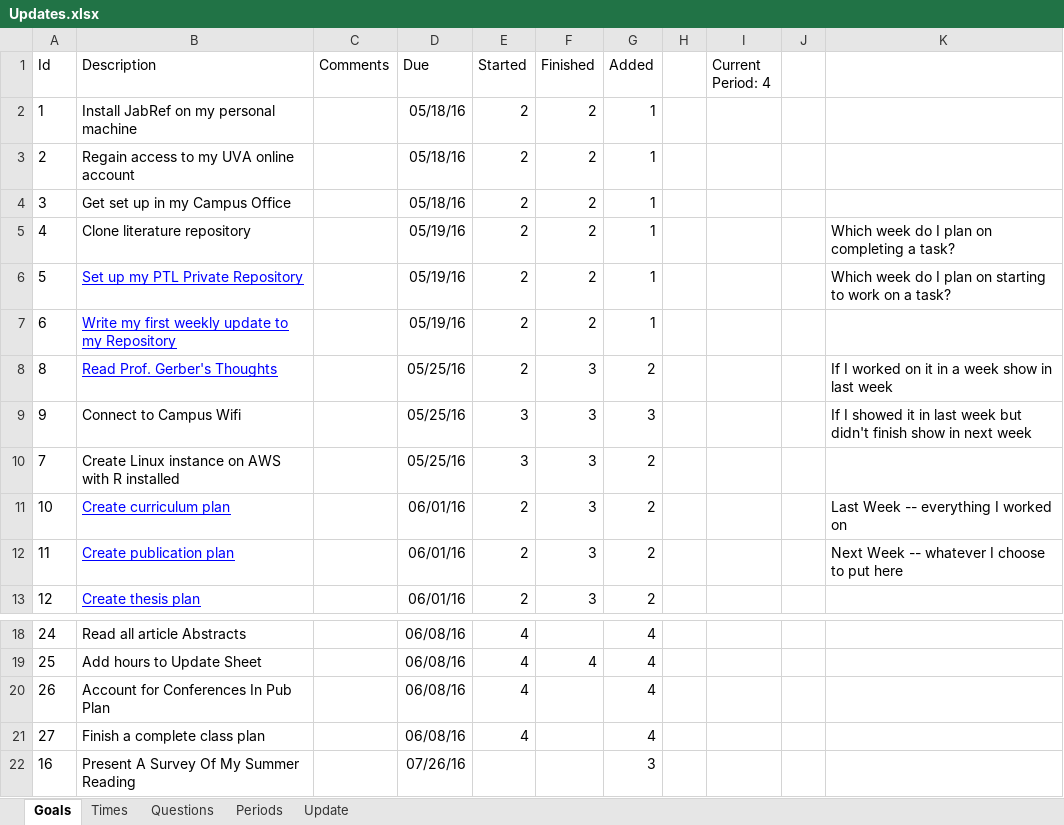
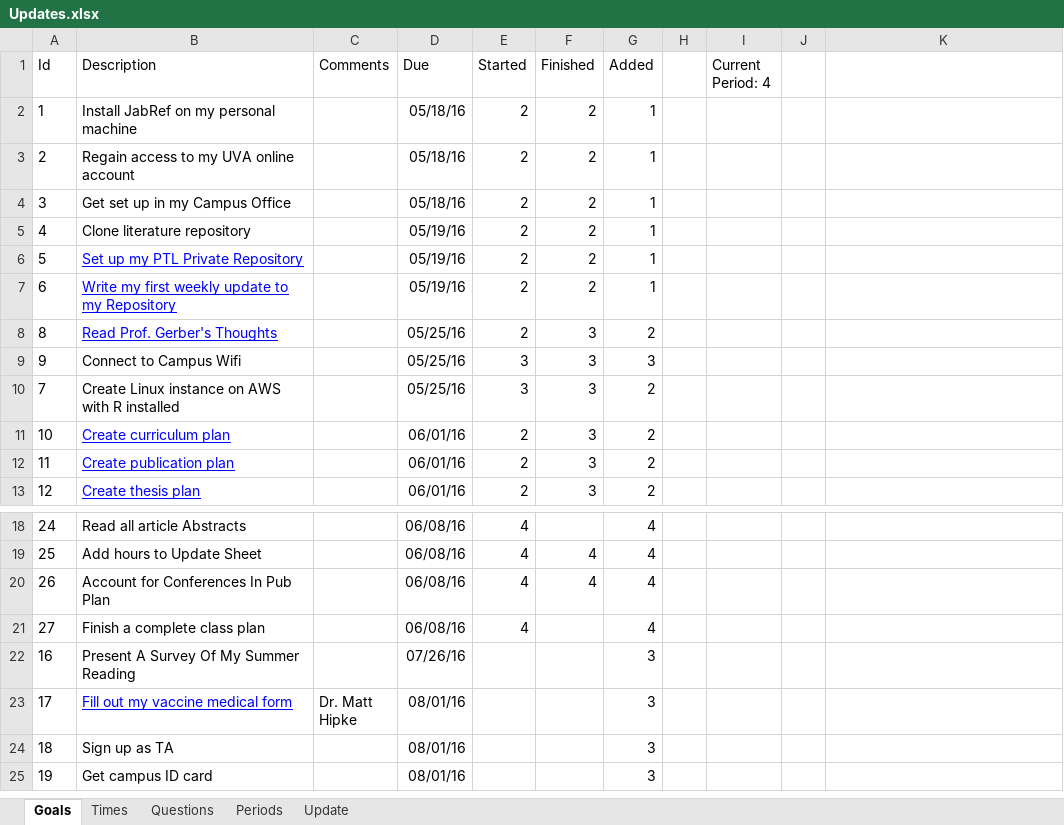
Before and after one commit to mrucker/uva-archive, an Excel workbook: updates/Updates.xlsx, sheet Goals, drawn as a sheet; only a part is shown, gaps mark what is left out; the shorter side is filled out with more unchanged rows; values as stored, in another font and other column widths than the file's, no borders; table styles not drawn; the diff names each change by its address in the sheet, - before the commit and + after, or states it on an @@ line.

Commit message:
Revising publication plan for earlier conference submission

```diff
--- a/updates/Updates.xlsx (sheet Goals)
+++ b/updates/Updates.xlsx (sheet Goals)
-K5: Which week do I plan on completing a task?
+K5: (empty)
-K6: Which week do I plan on starting to work on a task?
+K6: (empty)
-K8: If I worked on it in a week show in last week
+K8: (empty)
-K9: If I showed it in last week but didn't finish show in next week
+K9: (empty)
-K11: Last Week -- everything I worked on
+K11: (empty)
-K12: Next Week -- whatever I choose to put here
+K12: (empty)
-F20 (Finished): (empty)
+F20 (Finished): 4
```
Also changed, not shown: sheet Periods, sheet Update, workspace/Plans.xlsx.
